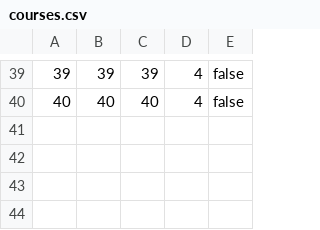
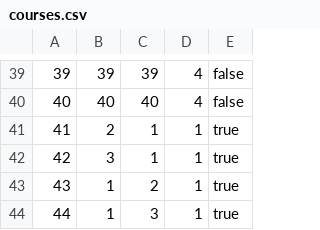
Before and after one commit to jongwonIee/classlion, a CSV file: db/seed_data/courses.csv, drawn as a sheet; only a part is shown, gaps mark what is left out.

```diff
--- a/db/seed_data/courses.csv
+++ b/db/seed_data/courses.csv
@@ -40 +40,5 @@
 40,40,40,4,false
+41,2,1,1,true
+42,3,1,1,true
+43,1,2,1,true
+44,1,3,1,true
```
Also changed, not shown: 2 other files.
